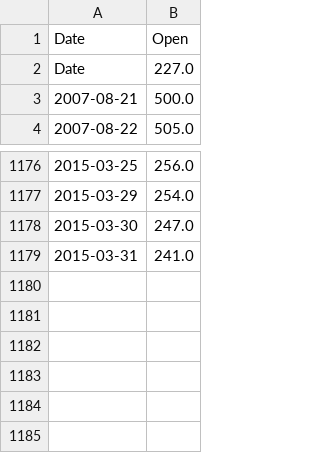
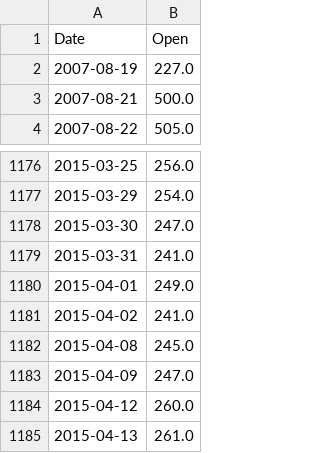
Before and after one commit to belpun/nepse, a CSV file: src/main/resources/openingPrice/openingPriceCompanyData-ACEDBL.csv, drawn as a sheet; only a part is shown, gaps mark what is left out.

```diff
--- a/src/main/resources/openingPrice/openingPriceCompanyData-ACEDBL.csv
+++ b/src/main/resources/openingPrice/openingPriceCompanyData-ACEDBL.csv
@@ -1,3 +1,3 @@
 Date,Open
-Date,227.0
+2007-08-19,227.0
 2007-08-21,500.0
@@ -1179 +1179,7 @@ Date,227.0
 2015-03-31,241.0
+2015-04-01,249.0
+2015-04-02,241.0
+2015-04-08,245.0
+2015-04-09,247.0
+2015-04-12,260.0
+2015-04-13,261.0
```
Also changed, not shown: src/main/resources/companyData-ACEDBL.csv, 3 other files.
